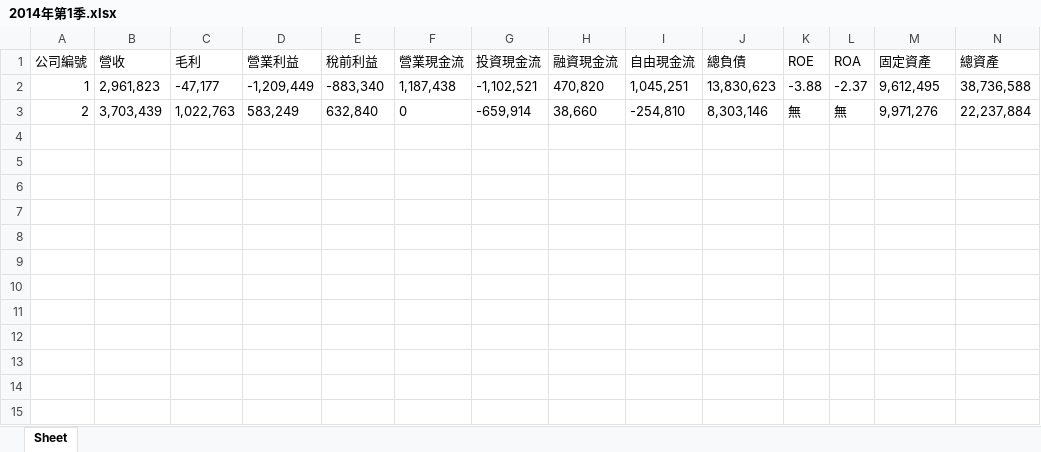
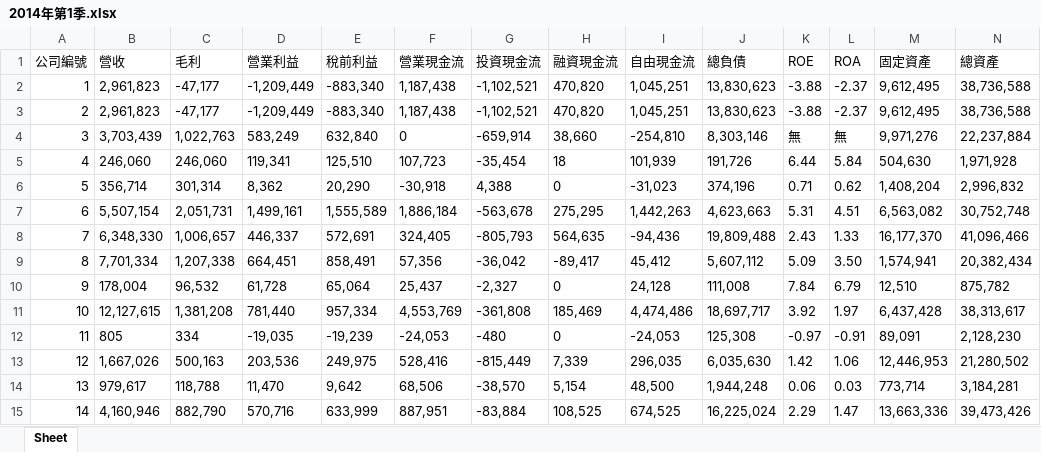
Before and after one commit to cw-87-tw/PassionProject, an Excel workbook: 2014年第1季.xlsx, sheet Sheet, drawn as a sheet; values as stored, in another font and other column widths than the file's, no borders; addresses are those after the commit; the diff names each change by its address in the sheet, - before the commit and + after, or states it on an @@ line.

```diff
--- a/2014年第1季.xlsx (sheet Sheet)
+++ b/2014年第1季.xlsx (sheet Sheet)
+row 3: 2 | 2,961,823 | -47,177 | -1,209,449 | -883,340 | 1,187,438 | -1,102,521 | 470,820 | 1,045,251 | 13,830,623 | -3.88 | -2.37 | 9,612,495 | 38,736,588
-A4 (公司編號): 2
+A4 (公司編號): 3
+row 5: 4 | 246,060 | 246,060 | 119,341 | 125,510 | 107,723 | -35,454 | 18 | 101,939 | 191,726 | 6.44 | 5.84 | 504,630 | 1,971,928
+row 6: 5 | 356,714 | 301,314 | 8,362 | 20,290 | -30,918 | 4,388 | 0 | -31,023 | 374,196 | 0.71 | 0.62 | 1,408,204 | 2,996,832
+row 7: 6 | 5,507,154 | 2,051,731 | 1,499,161 | 1,555,589 | 1,886,184 | -563,678 | 275,295 | 1,442,263 | 4,623,663 | 5.31 | 4.51 | 6,563,082 | 30,752,748
+row 8: 7 | 6,348,330 | 1,006,657 | 446,337 | 572,691 | 324,405 | -805,793 | 564,635 | -94,436 | 19,809,488 | 2.43 | 1.33 | 16,177,370 | 41,096,466
+row 9: 8 | 7,701,334 | 1,207,338 | 664,451 | 858,491 | 57,356 | -36,042 | -89,417 | 45,412 | 5,607,112 | 5.09 | 3.50 | 1,574,941 | 20,382,434
+row 10: 9 | 178,004 | 96,532 | 61,728 | 65,064 | 25,437 | -2,327 | 0 | 24,128 | 111,008 | 7.84 | 6.79 | 12,510 | 875,782
+row 11: 10 | 12,127,615 | 1,381,208 | 781,440 | 957,334 | 4,553,769 | -361,808 | 185,469 | 4,474,486 | 18,697,717 | 3.92 | 1.97 | 6,437,428 | 38,313,617
+row 12: 11 | 805 | 334 | -19,035 | -19,239 | -24,053 | -480 | 0 | -24,053 | 125,308 | -0.97 | -0.91 | 89,091 | 2,128,230
+row 13: 12 | 1,667,026 | 500,163 | 203,536 | 249,975 | 528,416 | -815,449 | 7,339 | 296,035 | 6,035,630 | 1.42 | 1.06 | 12,446,953 | 21,280,502
+row 14: 13 | 979,617 | 118,788 | 11,470 | 9,642 | 68,506 | -38,570 | 5,154 | 48,500 | 1,944,248 | 0.06 | 0.03 | 773,714 | 3,184,281
+row 15: 14 | 4,160,946 | 882,790 | 570,716 | 633,999 | 887,951 | -83,884 | 108,525 | 674,525 | 16,225,024 | 2.29 | 1.47 | 13,663,336 | 39,473,426
```
Also changed, not shown: 2 other files.
